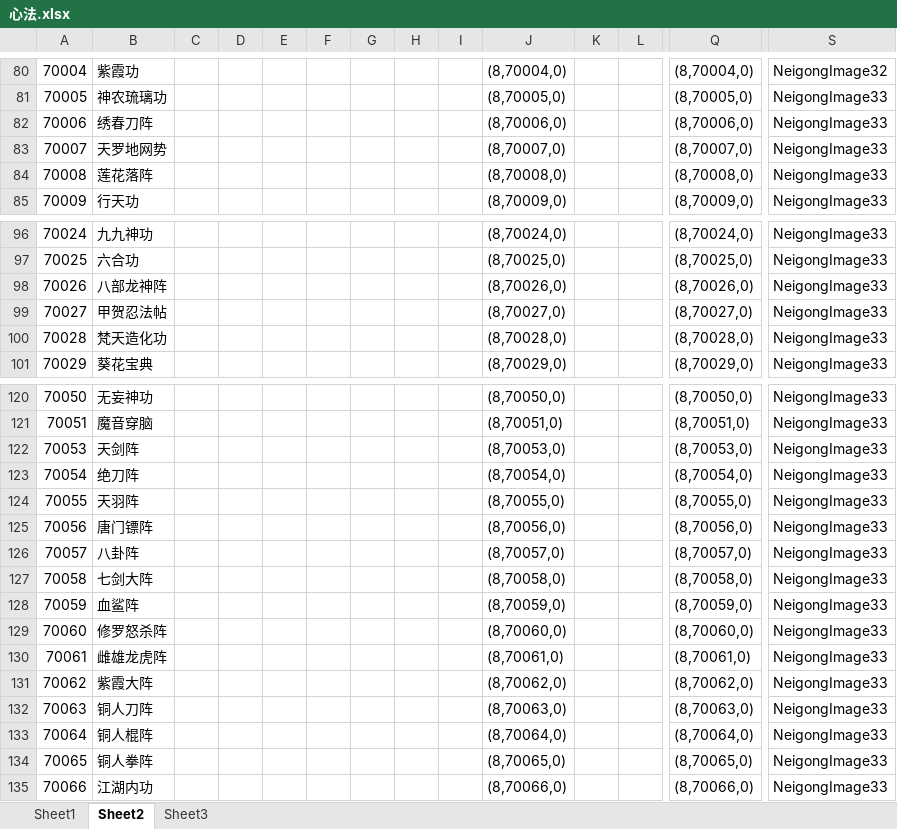
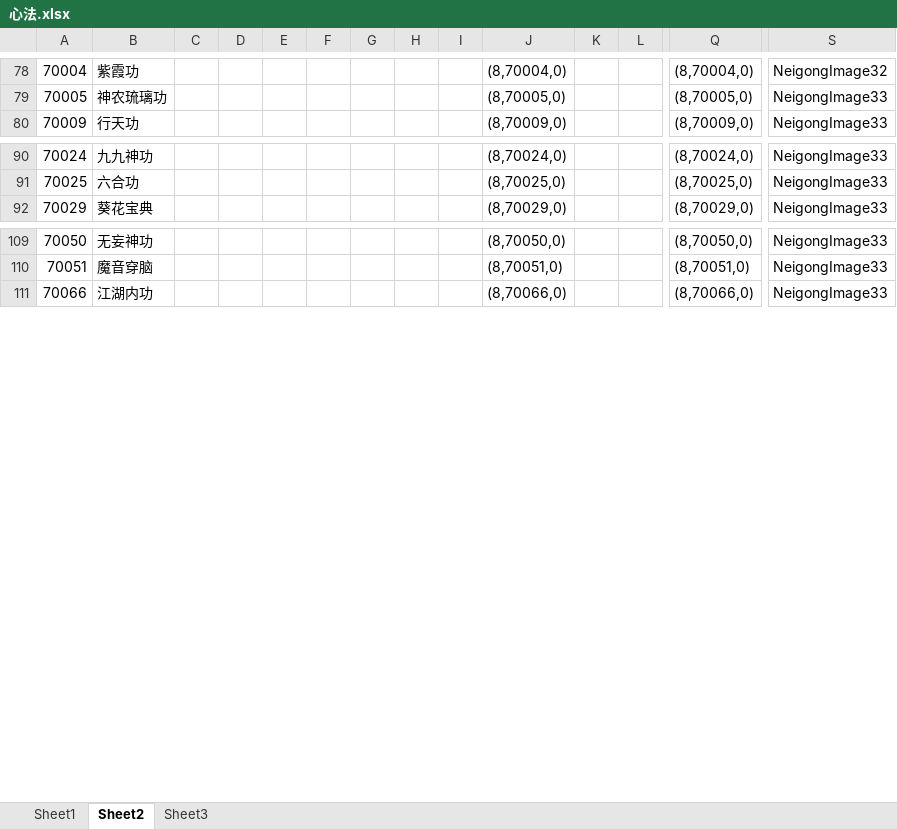
Before and after one commit to xiaozhuzzz/XiakePreMod, an Excel workbook: Excel文件/xiakeqian/心法.xlsx, sheet Sheet2, drawn as a sheet; only a part is shown, gaps mark what is left out; values as stored, in another font and other column widths than the file's, no borders; conditional formats not drawn; rows hold the shown columns only; the diff covers the shown part only; the diff names each change by its address in the sheet, - before the commit and + after, or states it on an @@ line.

```diff
--- a/Excel文件/xiakeqian/心法.xlsx (sheet Sheet2)
+++ b/Excel文件/xiakeqian/心法.xlsx (sheet Sheet2)
-row 82: 70006 | 绣春刀阵 |  |  |  |  |  |  |  | (8,70006,0) |  |  | (8,70006,0) | NeigongImage33
-row 83: 70007 | 天罗地网势 |  |  |  |  |  |  |  | (8,70007,0) |  |  | (8,70007,0) | NeigongImage33
-row 84: 70008 | 莲花落阵 |  |  |  |  |  |  |  | (8,70008,0) |  |  | (8,70008,0) | NeigongImage33
-row 98: 70026 | 八部龙神阵 |  |  |  |  |  |  |  | (8,70026,0) |  |  | (8,70026,0) | NeigongImage33
-row 99: 70027 | 甲贺忍法帖 |  |  |  |  |  |  |  | (8,70027,0) |  |  | (8,70027,0) | NeigongImage33
-row 100: 70028 | 梵天造化功 |  |  |  |  |  |  |  | (8,70028,0) |  |  | (8,70028,0) | NeigongImage33
-row 122: 70053 | 天剑阵 |  |  |  |  |  |  |  | (8,70053,0) |  |  | (8,70053,0) | NeigongImage33
-row 123: 70054 | 绝刀阵 |  |  |  |  |  |  |  | (8,70054,0) |  |  | (8,70054,0) | NeigongImage33
-row 124: 70055 | 天羽阵 |  |  |  |  |  |  |  | (8,70055,0) |  |  | (8,70055,0) | NeigongImage33
-row 125: 70056 | 唐门镖阵 |  |  |  |  |  |  |  | (8,70056,0) |  |  | (8,70056,0) | NeigongImage33
-row 126: 70057 | 八卦阵 |  |  |  |  |  |  |  | (8,70057,0) |  |  | (8,70057,0) | NeigongImage33
-row 127: 70058 | 七剑大阵 |  |  |  |  |  |  |  | (8,70058,0) |  |  | (8,70058,0) | NeigongImage33
-row 128: 70059 | 血鲨阵 |  |  |  |  |  |  |  | (8,70059,0) |  |  | (8,70059,0) | NeigongImage33
-row 129: 70060 | 修罗怒杀阵 |  |  |  |  |  |  |  | (8,70060,0) |  |  | (8,70060,0) | NeigongImage33
-row 130: 70061 | 雌雄龙虎阵 |  |  |  |  |  |  |  | (8,70061,0) |  |  | (8,70061,0) | NeigongImage33
-row 131: 70062 | 紫霞大阵 |  |  |  |  |  |  |  | (8,70062,0) |  |  | (8,70062,0) | NeigongImage33
-row 132: 70063 | 铜人刀阵 |  |  |  |  |  |  |  | (8,70063,0) |  |  | (8,70063,0) | NeigongImage33
-row 133: 70064 | 铜人棍阵 |  |  |  |  |  |  |  | (8,70064,0) |  |  | (8,70064,0) | NeigongImage33
-row 134: 70065 | 铜人拳阵 |  |  |  |  |  |  |  | (8,70065,0) |  |  | (8,70065,0) | NeigongImage33
```
Also changed, not shown: 8 removed rows elsewhere in this sheet, formulas that keep their value, Excel文件/xiakeqian/侠客.xlsx, Excel文件/xiakeqian/天赋.xlsx, 5 other files.
